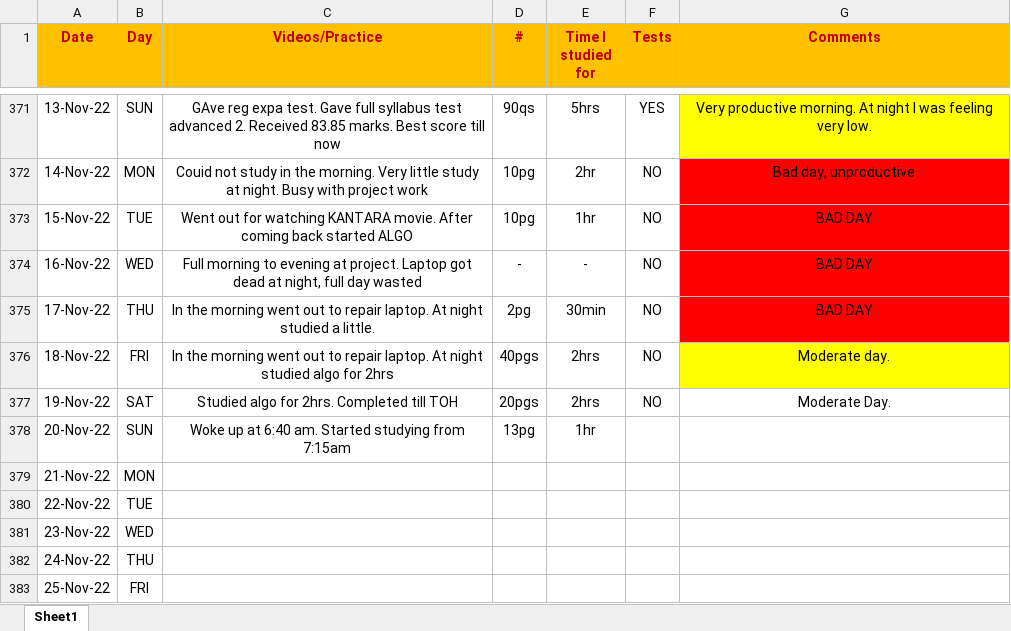
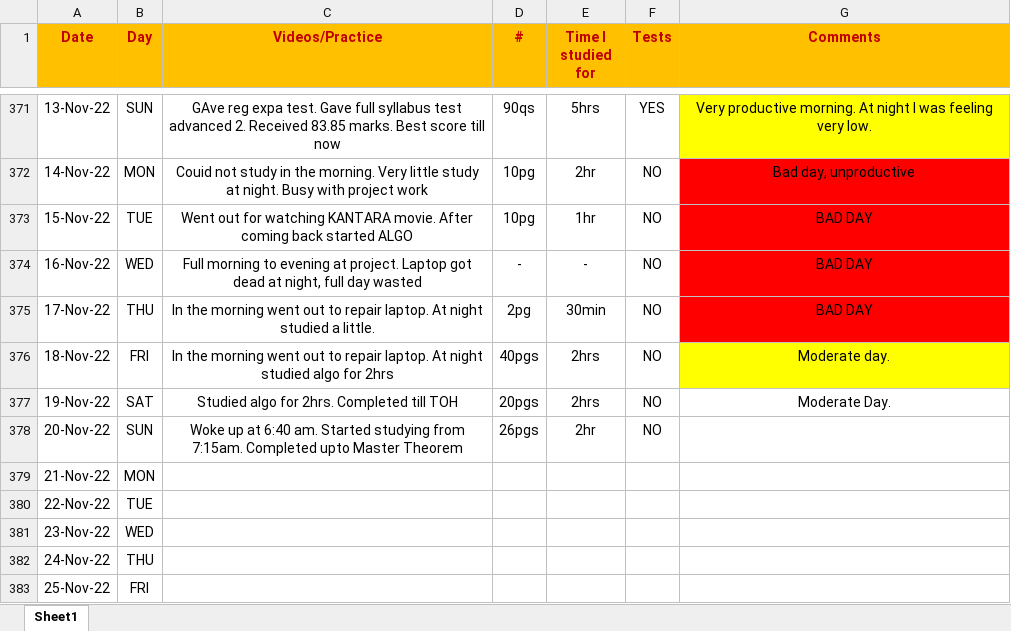
Before and after one commit to Abhrajyoti00/Abhrajyoti00-GATE_2022_2023, an Excel workbook: My Entire Preparation Routine.xlsx, sheet Sheet1, drawn as a sheet; only a part is shown, gaps mark what is left out; values as stored, in another font and other column widths than the file's, no borders; conditional formats not drawn; the diff names each change by its address in the sheet, - before the commit and + after, or states it on an @@ line.

Commit message:
Updated sheet

```diff
--- a/My Entire Preparation Routine.xlsx (sheet Sheet1)
+++ b/My Entire Preparation Routine.xlsx (sheet Sheet1)
-C378 (Videos/Practice): …studying from 7:15am
+C378 (Videos/Practice): …studying from 7:15am. Completed upto Master Theorem
-D378 (#): 13pg
+D378 (#): 26pgs
-E378 (Time I studied for): 1hr
+E378 (Time I studied for): 2hr
-F378 (Tests): (empty)
+F378 (Tests): NO
```
